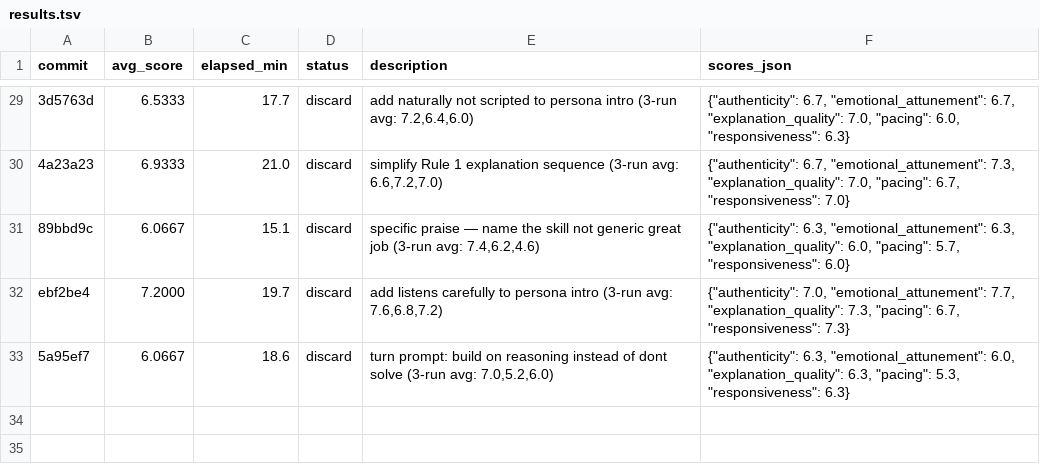
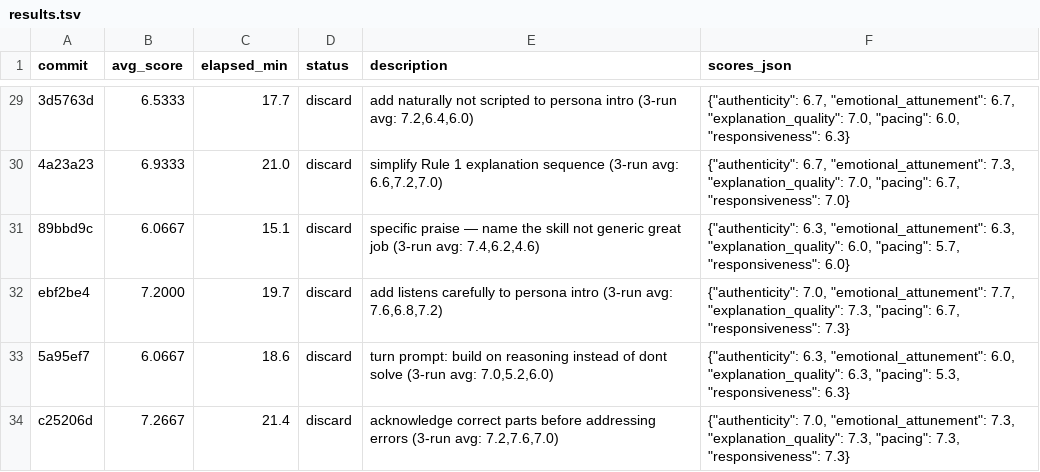
Before and after one commit to manishjain-py/learnlikemagic, a TSV file: llm-backend/autoresearch/results.tsv, drawn as a sheet; only a part is shown, gaps mark what is left out; the diff names each change by its address in the sheet, - before the commit and + after, or states it on an @@ line.

Commit message:
log iteration 30 result: 7.27 (discard)

```diff
--- a/llm-backend/autoresearch/results.tsv
+++ b/llm-backend/autoresearch/results.tsv
+row 34: c25206d | 7.2667 | 21.4 | discard | acknowledge correct parts before addressing errors (3-run avg: 7.2,7.6,7.0) | {"authenticity": 7.0, "emotional_attunement": 7.3, "explanation_quality": 7.3, "pacing": 7.3, "responsiveness": 7.3}
```
